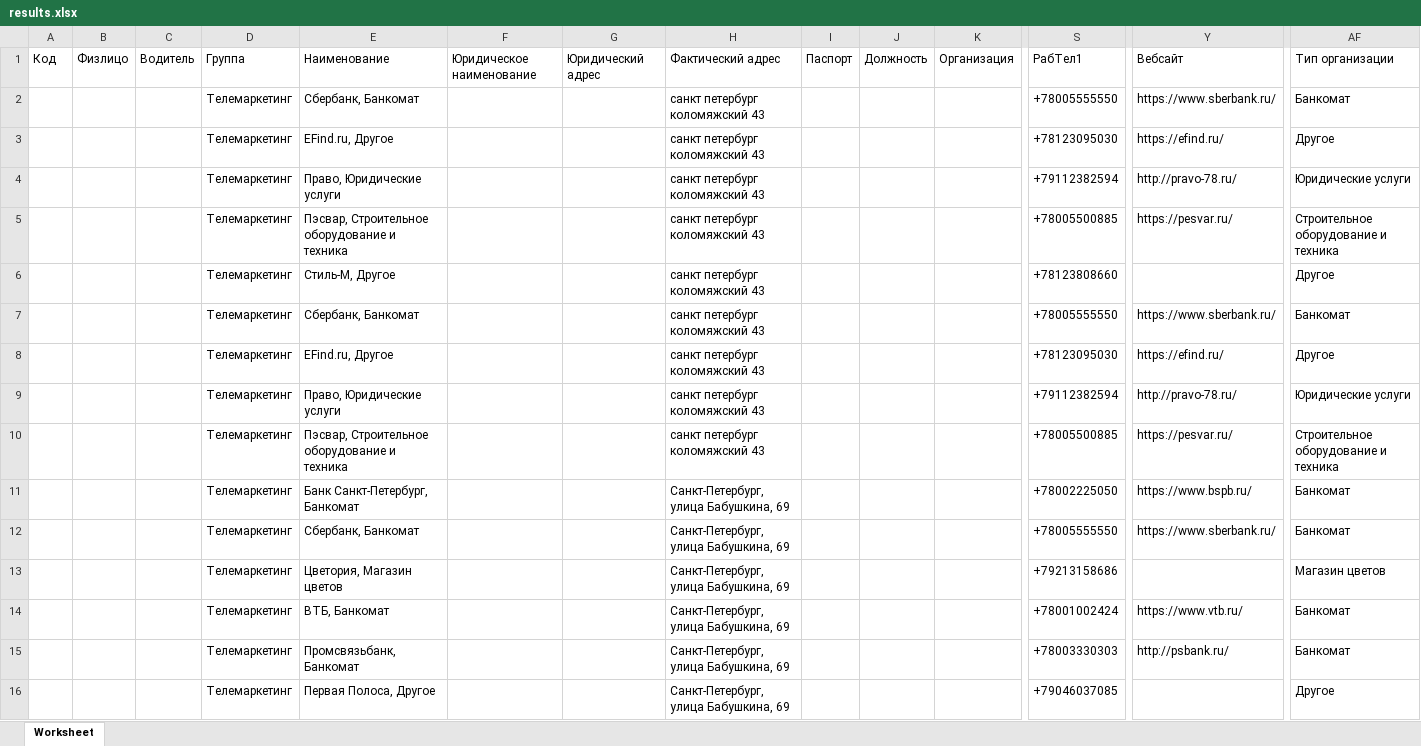
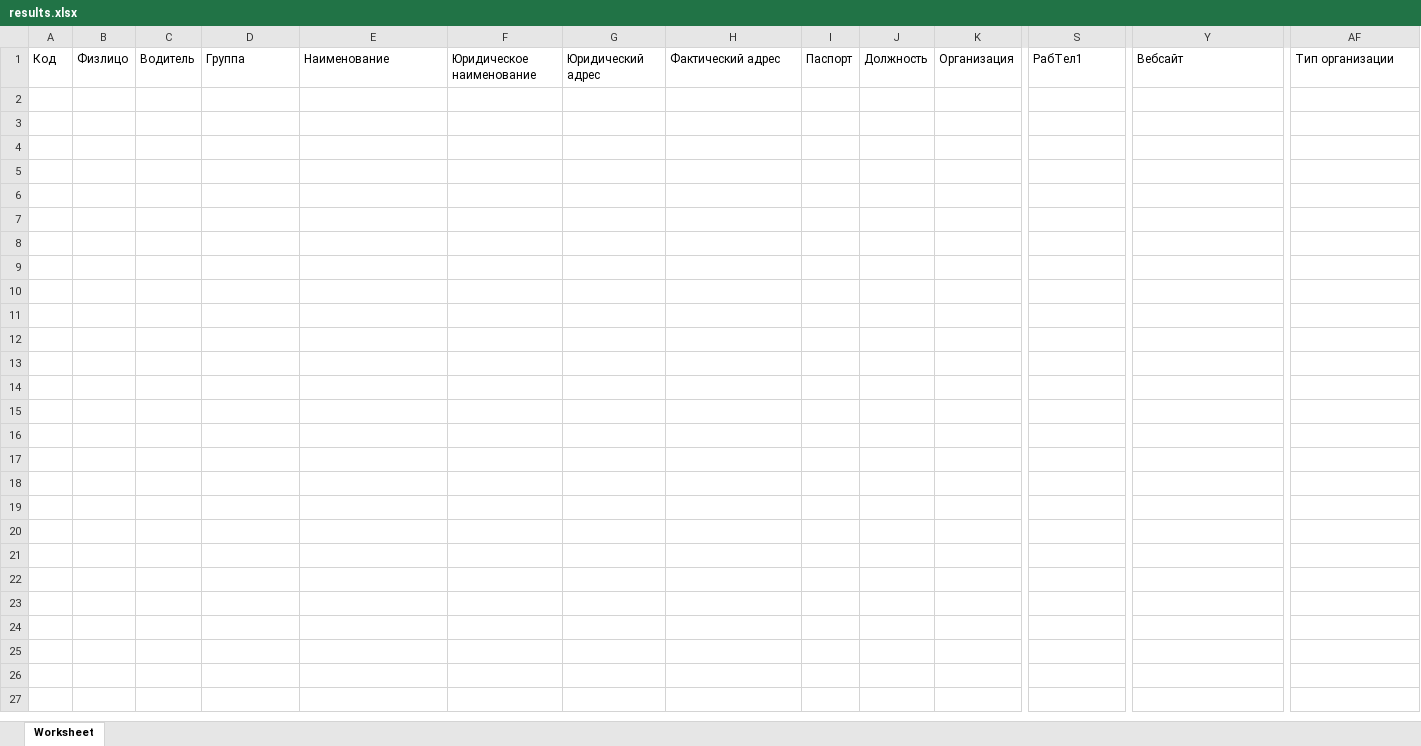
Before and after one commit to lxndrbnsv/yandex_maps_scraper, an Excel workbook: results.xlsx, sheet Worksheet, drawn as a sheet; only a part is shown, gaps mark what is left out; values as stored, in another font and other column widths than the file's, no borders; rows hold the shown columns only; the diff names each change by its address in the sheet, - before the commit and + after, or states it on an @@ line.

```diff
--- a/results.xlsx (sheet Worksheet)
+++ b/results.xlsx (sheet Worksheet)
-row 2:  |  |  | Телемаркетинг | Сбербанк, Банкомат |  |  | санкт петербург коломяжский 43 |  |  |  | +78005555550 | https://www.sberbank.ru/ | Банкомат
-row 3:  |  |  | Телемаркетинг | EFind.ru, Другое |  |  | санкт петербург коломяжский 43 |  |  |  | +78123095030 | https://efind.ru/ | Другое
-row 4:  |  |  | Телемаркетинг | Право, Юридические услуги |  |  | санкт петербург коломяжский 43 |  |  |  | +79112382594 | http://pravo-78.ru/ | Юридические услуги
-row 5:  |  |  | Телемаркетинг | Пэсвар, Строительное оборудование и техника |  |  | санкт петербург коломяжский 43 |  |  |  | +78005500885 | https://pesvar.ru/ | Строительное оборудование и техника
-row 6:  |  |  | Телемаркетинг | Стиль-М, Другое |  |  | санкт петербург коломяжский 43 |  |  |  | +78123808660 |  | Другое
-row 7:  |  |  | Телемаркетинг | Сбербанк, Банкомат |  |  | санкт петербург коломяжский 43 |  |  |  | +78005555550 | https://www.sberbank.ru/ | Банкомат
-row 8:  |  |  | Телемаркетинг | EFind.ru, Другое |  |  | санкт петербург коломяжский 43 |  |  |  | +78123095030 | https://efind.ru/ | Другое
-row 9:  |  |  | Телемаркетинг | Право, Юридические услуги |  |  | санкт петербург коломяжский 43 |  |  |  | +79112382594 | http://pravo-78.ru/ | Юридические услуги
-row 10:  |  |  | Телемаркетинг | Пэсвар, Строительное оборудование и техника |  |  | санкт петербург коломяжский 43 |  |  |  | +78005500885 | https://pesvar.ru/ | Строительное оборудование и техника
-row 11:  |  |  | Телемаркетинг | Банк Санкт-Петербург, Банкомат |  |  | Санкт-Петербург, улица Бабушкина, 69 |  |  |  | +78002225050 | https://www.bspb.ru/ | Банкомат
-row 12:  |  |  | Телемаркетинг | Сбербанк, Банкомат |  |  | Санкт-Петербург, улица Бабушкина, 69 |  |  |  | +78005555550 | https://www.sberbank.ru/ | Банкомат
-row 13:  |  |  | Телемаркетинг | Цветория, Магазин цветов |  |  | Санкт-Петербург, улица Бабушкина, 69 |  |  |  | +79213158686 |  | Магазин цветов
-row 14:  |  |  | Телемаркетинг | ВТБ, Банкомат |  |  | Санкт-Петербург, улица Бабушкина, 69 |  |  |  | +78001002424 | https://www.vtb.ru/ | Банкомат
-row 15:  |  |  | Телемаркетинг | Промсвязьбанк, Банкомат |  |  | Санкт-Петербург, улица Бабушкина, 69 |  |  |  | +78003330303 | http://psbank.ru/ | Банкомат
-row 16:  |  |  | Телемаркетинг | Первая Полоса, Другое |  |  | Санкт-Петербург, улица Бабушкина, 69 |  |  |  | +79046037085 |  | Другое
```
Also changed, not shown: 3 other files.
